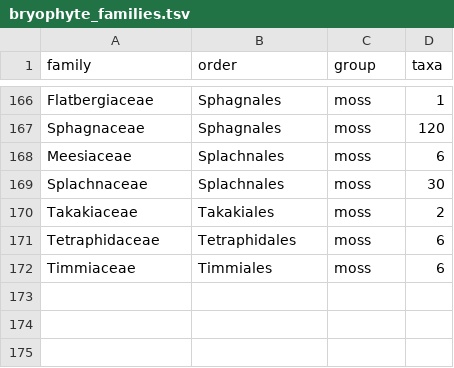
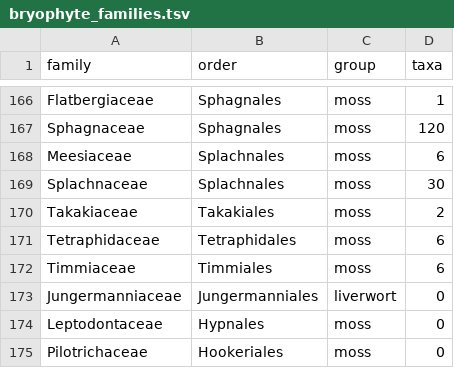
Before and after one commit to flora-phenotype-ontology/flopoontology, a TSV file: config/bryophyte_families.tsv, drawn as a sheet; only a part is shown, gaps mark what is left out.

```diff
--- a/config/bryophyte_families.tsv
+++ b/config/bryophyte_families.tsv
@@ -172 +172,4 @@ Tetraphidaceae	Tetraphidales	moss	6
 Timmiaceae	Timmiales	moss	6
+Jungermanniaceae	Jungermanniales	liverwort	0
+Leptodontaceae	Hypnales	moss	0
+Pilotrichaceae	Hookeriales	moss	0
```
Also changed, not shown: 2 other files.
